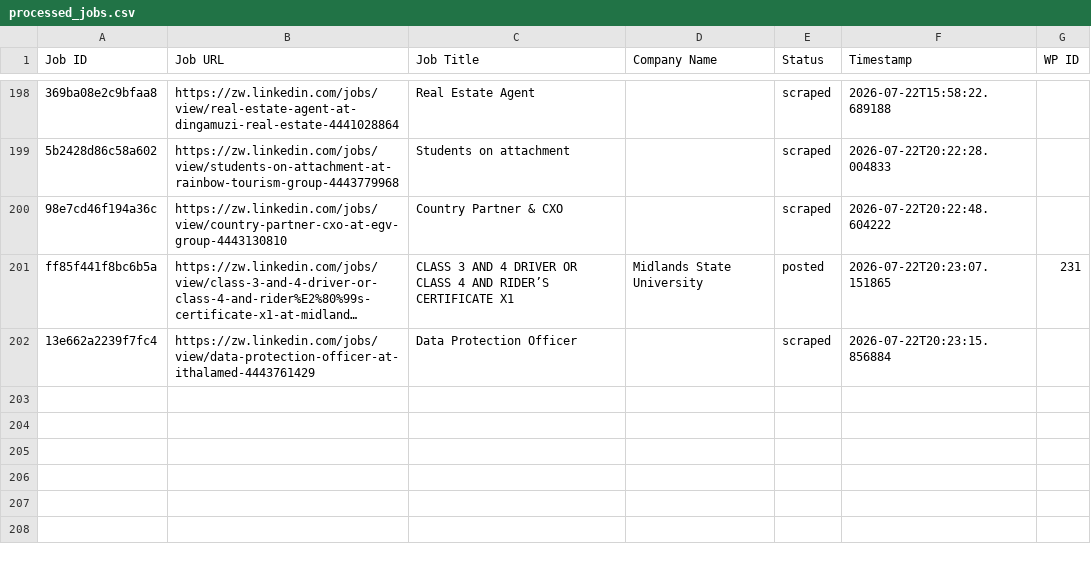
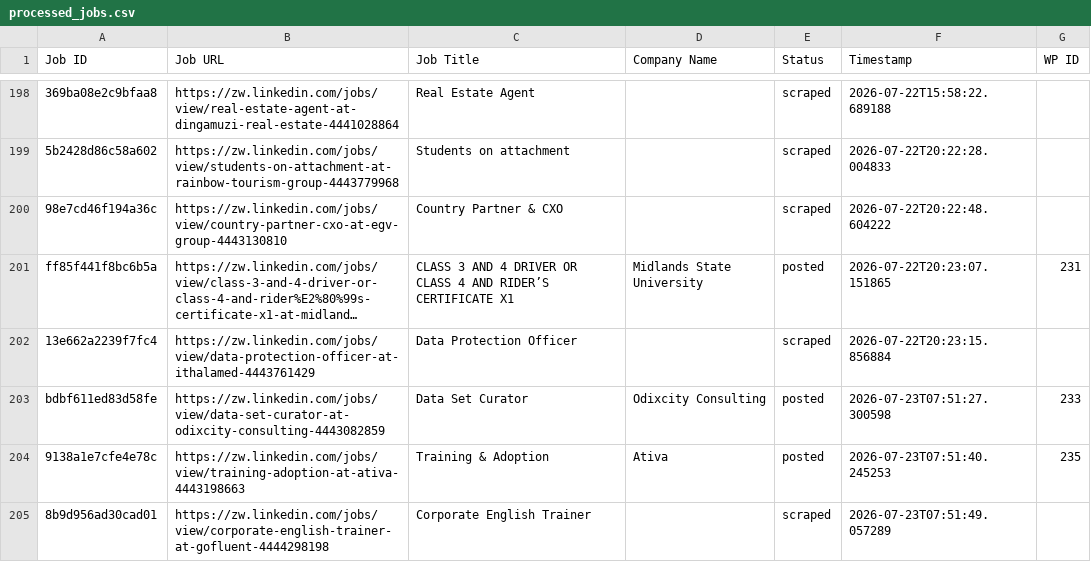
Before and after one commit to innovationinc2000/zw, a CSV file: processed_jobs.csv, drawn as a sheet; only a part is shown, gaps mark what is left out; long unchanged cells end in …; the diff names each change by its address in the sheet, - before the commit and + after, or states it on an @@ line.

```diff
--- a/processed_jobs.csv
+++ b/processed_jobs.csv
+row 203: bdbf611ed83d58fe | https://zw.linkedin.com/jobs/view/data-set-curator-at-odixcity-consulting-4443082859 | Data Set Curator | Odixcity Consulting | posted | 2026-07-23T07:51:27.300598 | 233
+row 204: 9138a1e7cfe4e78c | https://zw.linkedin.com/jobs/view/training-adoption-at-ativa-4443198663 | Training & Adoption | Ativa | posted | 2026-07-23T07:51:40.245253 | 235
+row 205: 8b9d956ad30cad01 | https://zw.linkedin.com/jobs/view/corporate-english-trainer-at-gofluent-4444298198 | Corporate English Trainer |  | scraped | 2026-07-23T07:51:49.057289
```
